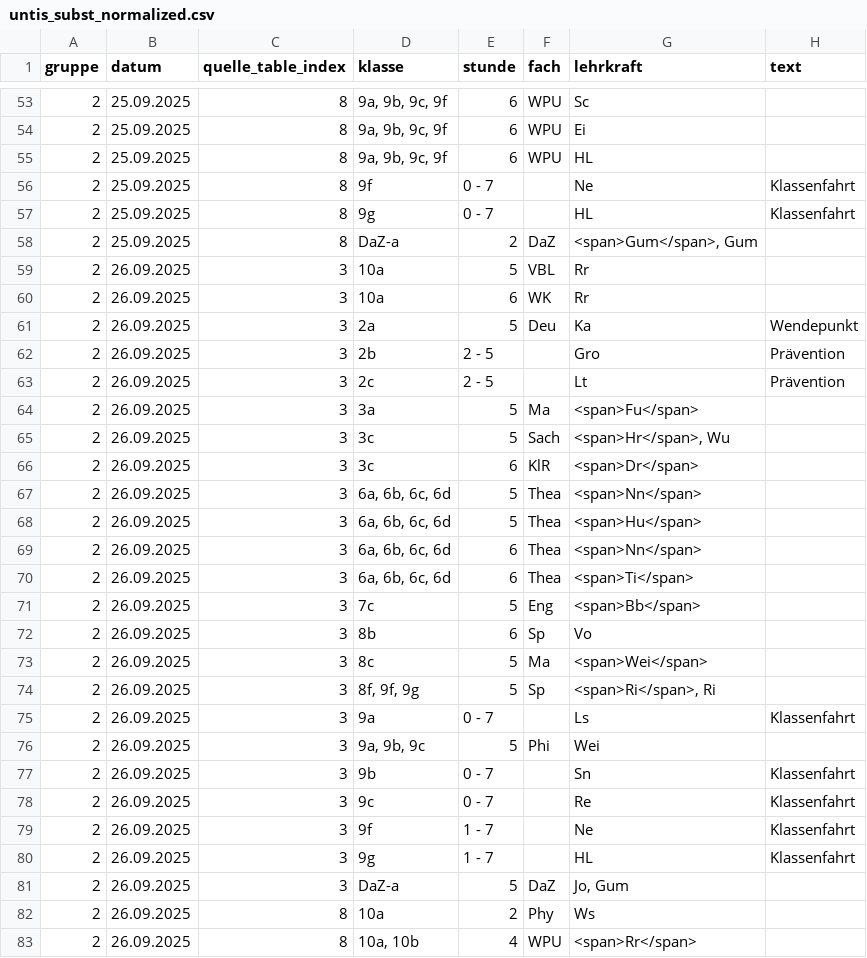
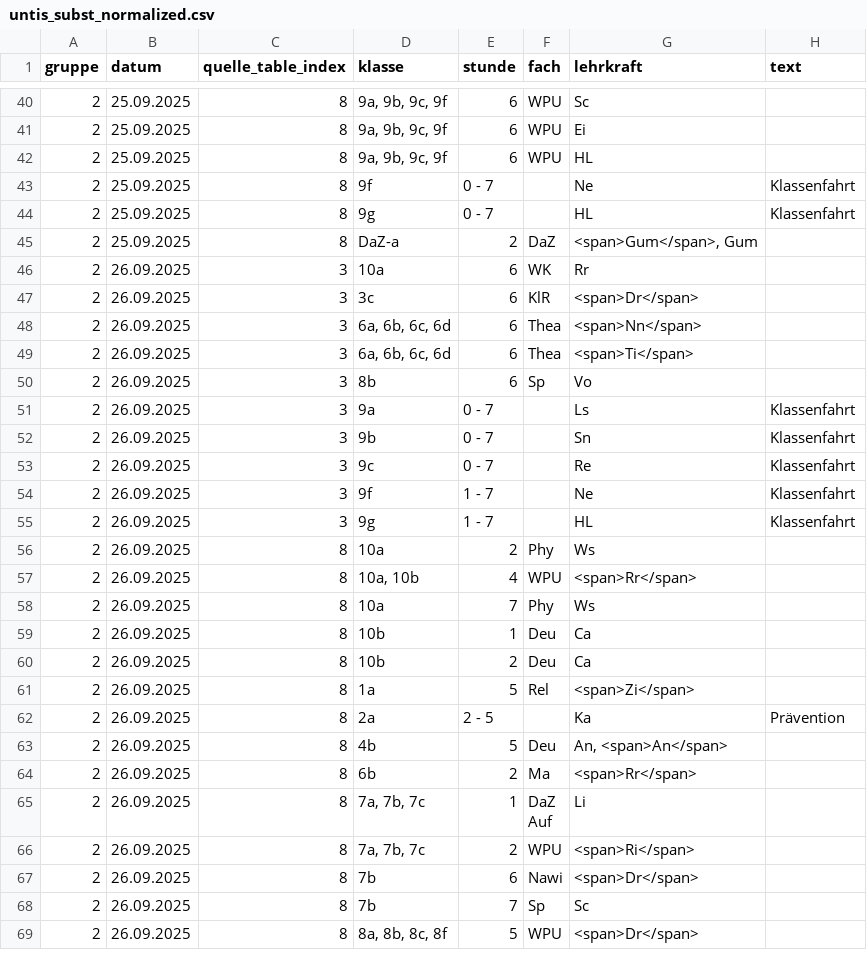
Before and after one commit to iluvatar80/untis-monitor, a CSV file: docs/untis_subst_normalized.csv, drawn as a sheet; only a part is shown, gaps mark what is left out; the shorter side is filled out with more unchanged rows; the diff covers the shown part only.

```diff
--- a/docs/untis_subst_normalized.csv
+++ b/docs/untis_subst_normalized.csv
@@ -58,20 +45,8 @@
 2,25.09.2025,8,DaZ-a,2,DaZ,"<span>Gum</span>, Gum",
-2,26.09.2025,3,10a,5,VBL,Rr,
 2,26.09.2025,3,10a,6,WK,Rr,
-2,26.09.2025,3,2a,5,Deu,Ka,Wendepunkt
-2,26.09.2025,3,2b,2 - 5,,Gro,Prävention
-2,26.09.2025,3,2c,2 - 5,,Lt,Prävention
-2,26.09.2025,3,3a,5,Ma,<span>Fu</span>,
-2,26.09.2025,3,3c,5,Sach,"<span>Hr</span>, Wu",
 2,26.09.2025,3,3c,6,KlR,<span>Dr</span>,
-2,26.09.2025,3,"6a, 6b, 6c, 6d",5,Thea,<span>Nn</span>,
-2,26.09.2025,3,"6a, 6b, 6c, 6d",5,Thea,<span>Hu</span>,
 2,26.09.2025,3,"6a, 6b, 6c, 6d",6,Thea,<span>Nn</span>,
 2,26.09.2025,3,"6a, 6b, 6c, 6d",6,Thea,<span>Ti</span>,
-2,26.09.2025,3,7c,5,Eng,<span>Bb</span>,
 2,26.09.2025,3,8b,6,Sp,Vo,
-2,26.09.2025,3,8c,5,Ma,<span>Wei</span>,
-2,26.09.2025,3,"8f, 9f, 9g",5,Sp,"<span>Ri</span>, Ri",
 2,26.09.2025,3,9a,0 - 7,,Ls,Klassenfahrt
-2,26.09.2025,3,"9a, 9b, 9c",5,Phi,Wei,
 2,26.09.2025,3,9b,0 - 7,,Sn,Klassenfahrt
@@ -80,3 +55,2 @@
 2,26.09.2025,3,9g,1 - 7,,HL,Klassenfahrt
-2,26.09.2025,3,DaZ-a,5,DaZ,"Jo, Gum",
 2,26.09.2025,8,10a,2,Phy,Ws,
```
Also changed, not shown: 13 removed rows and 2 edited cells elsewhere in this file, docs/webuntis_subst.csv, 7 other files.
